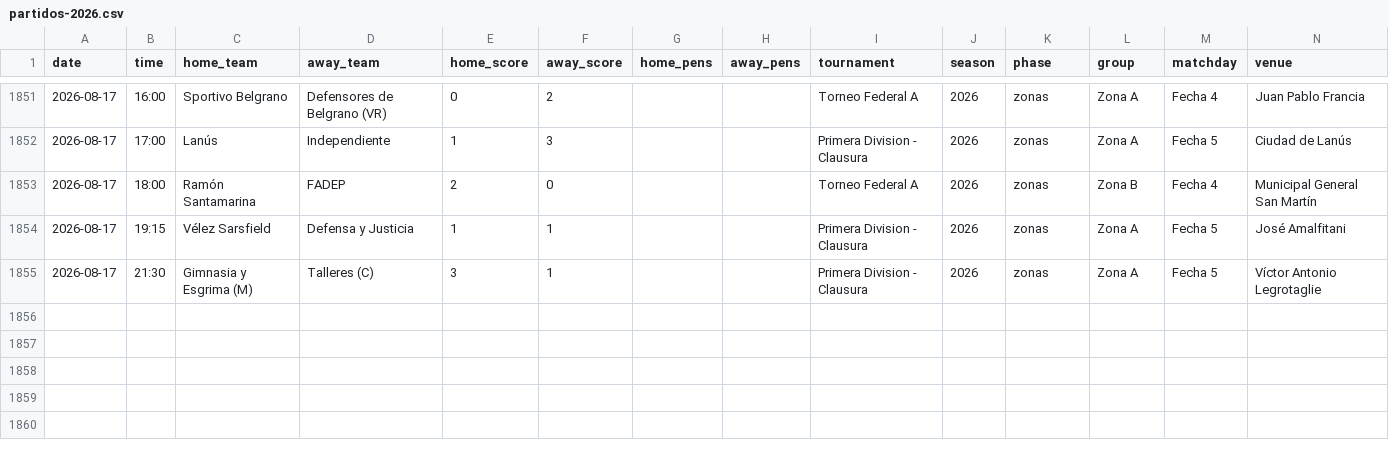
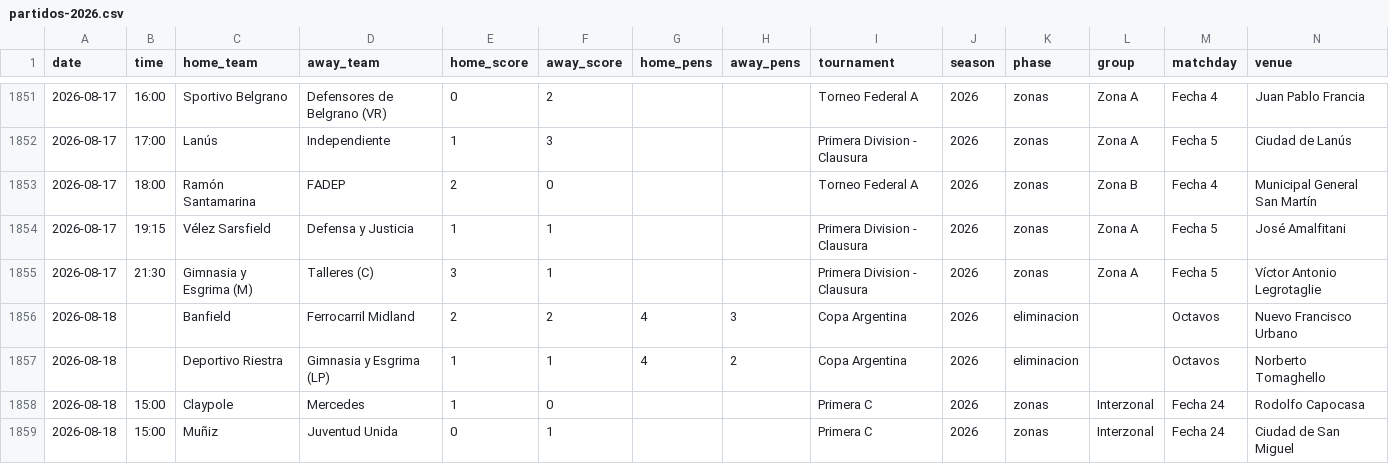
Before and after one commit to rhinoah/futbol-argentino-data, a CSV file: data/partidos-2026.csv, drawn as a sheet; only a part is shown, gaps mark what is left out; rows hold the shown columns only; the diff names each change by its address in the sheet, - before the commit and + after, or states it on an @@ line.

```diff
--- a/data/partidos-2026.csv
+++ b/data/partidos-2026.csv
+row 1856: 2026-08-18 |  | Banfield | Ferrocarril Midland | 2 | 2 | 4 | 3 | Copa Argentina | 2026 | eliminacion |  | Octavos | Nuevo Francisco Urbano
+row 1857: 2026-08-18 |  | Deportivo Riestra | Gimnasia y Esgrima (LP) | 1 | 1 | 4 | 2 | Copa Argentina | 2026 | eliminacion |  | Octavos | Norberto Tomaghello
+row 1858: 2026-08-18 | 15:00 | Claypole | Mercedes | 1 | 0 |  |  | Primera C | 2026 | zonas | Interzonal | Fecha 24 | Rodolfo Capocasa
+row 1859: 2026-08-18 | 15:00 | Muñiz | Juventud Unida | 0 | 1 |  |  | Primera C | 2026 | zonas | Interzonal | Fecha 24 | Ciudad de San Miguel
```
